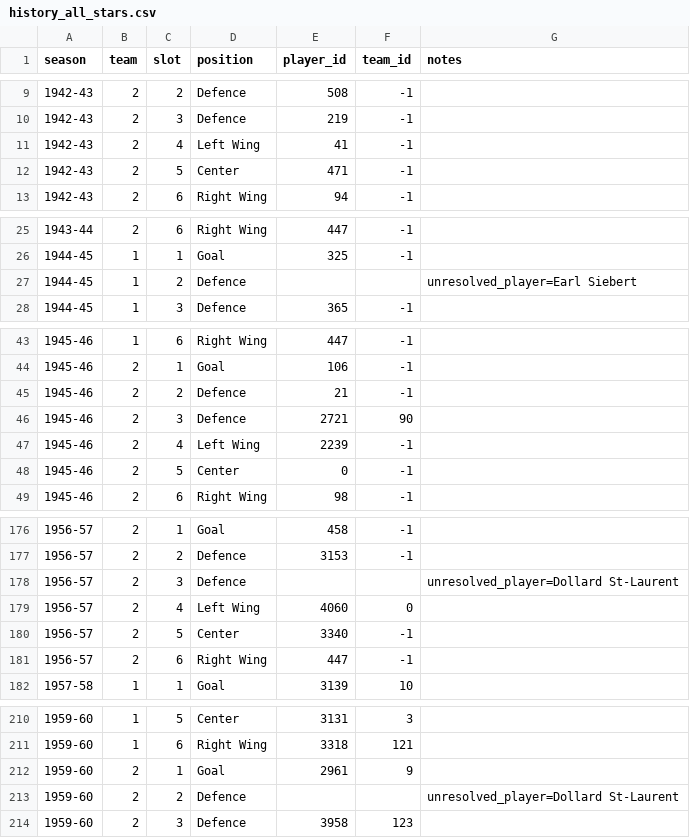
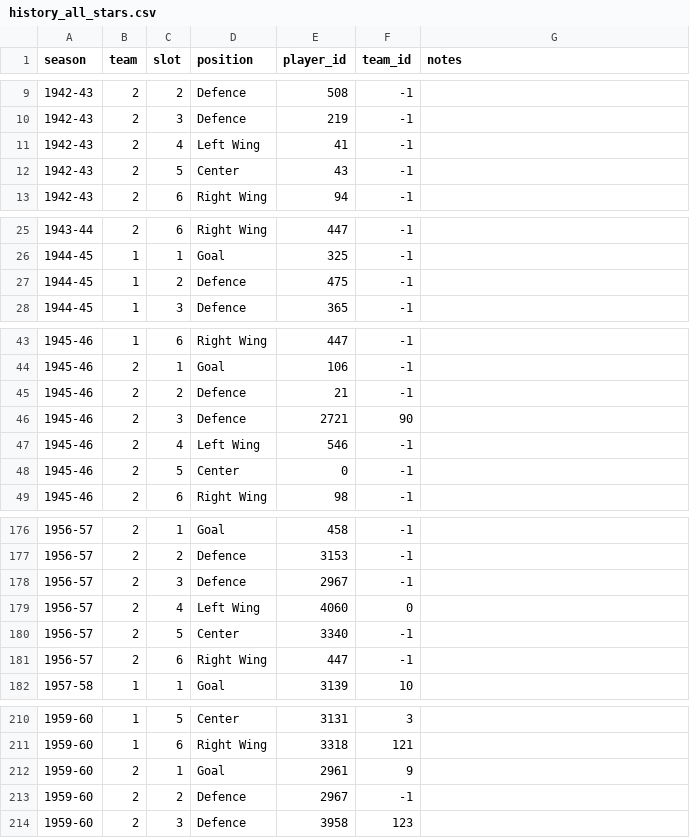
Before and after one commit to BoiledEgg1974/boys-of-winter-hockey-website, a CSV file: data/imports/raw/bowl_historical/history_all_stars.csv, drawn as a sheet; only a part is shown, gaps mark what is left out; the diff covers the shown part only.

```diff
--- a/data/imports/raw/bowl_historical/history_all_stars.csv
+++ b/data/imports/raw/bowl_historical/history_all_stars.csv
@@ -11,3 +11,3 @@ season,team,slot,position,player_id,team_id,notes
 1942-43,2,4,Left Wing,41,-1,
-1942-43,2,5,Center,471,-1,
+1942-43,2,5,Center,43,-1,
 1942-43,2,6,Right Wing,94,-1,
@@ -26,3 +26,3 @@ season,team,slot,position,player_id,team_id,notes
 1944-45,1,1,Goal,325,-1,
-1944-45,1,2,Defence,,,unresolved_player=Earl Siebert
+1944-45,1,2,Defence,475,-1,
 1944-45,1,3,Defence,365,-1,
@@ -46,3 +46,3 @@ season,team,slot,position,player_id,team_id,notes
 1945-46,2,3,Defence,2721,90,
-1945-46,2,4,Left Wing,2239,-1,
+1945-46,2,4,Left Wing,546,-1,
 1945-46,2,5,Center,0,-1,
@@ -177,3 +177,3 @@ season,team,slot,position,player_id,team_id,notes
 1956-57,2,2,Defence,3153,-1,
-1956-57,2,3,Defence,,,unresolved_player=Dollard St-Laurent
+1956-57,2,3,Defence,2967,-1,
 1956-57,2,4,Left Wing,4060,0,
@@ -212,3 +212,3 @@ season,team,slot,position,player_id,team_id,notes
 1959-60,2,1,Goal,2961,9,
-1959-60,2,2,Defence,,,unresolved_player=Dollard St-Laurent
+1959-60,2,2,Defence,2967,-1,
 1959-60,2,3,Defence,3958,123,
```
Also changed, not shown: 1 edited cell elsewhere in this file, data/imports/raw/bowl_cap/history_all_stars.csv, data/imports/raw/bowl_fantasy/history_all_stars.csv, 4 other files.
